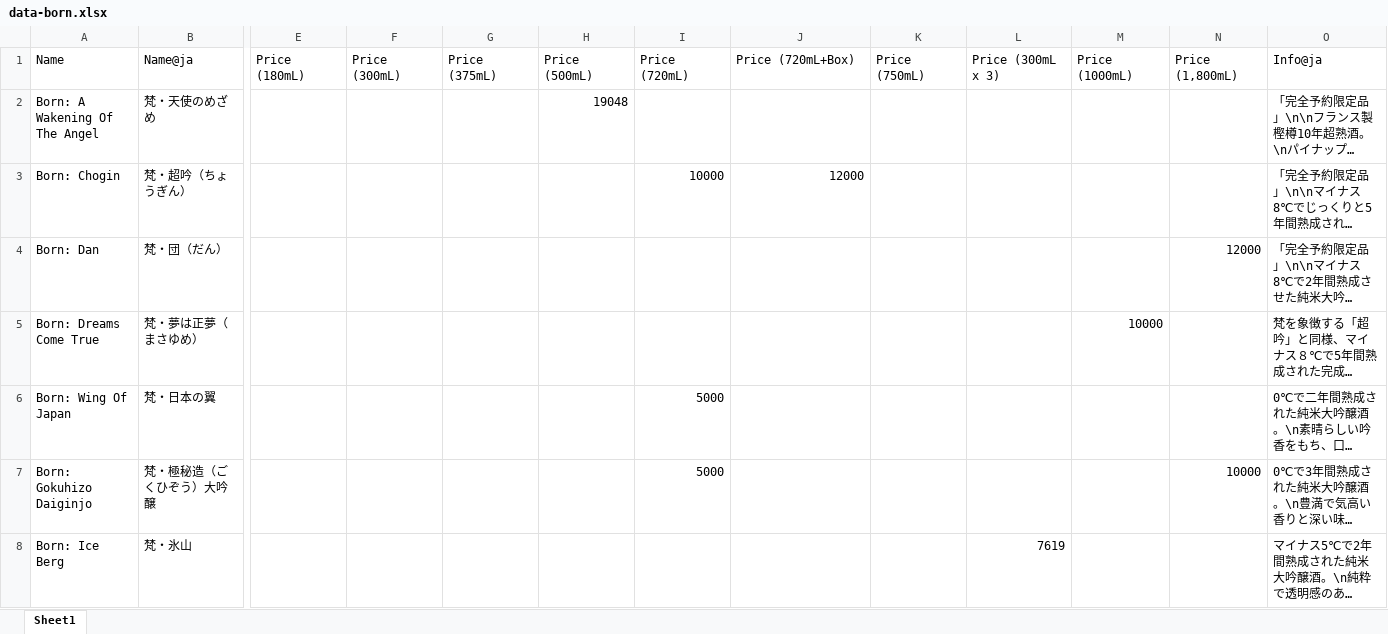
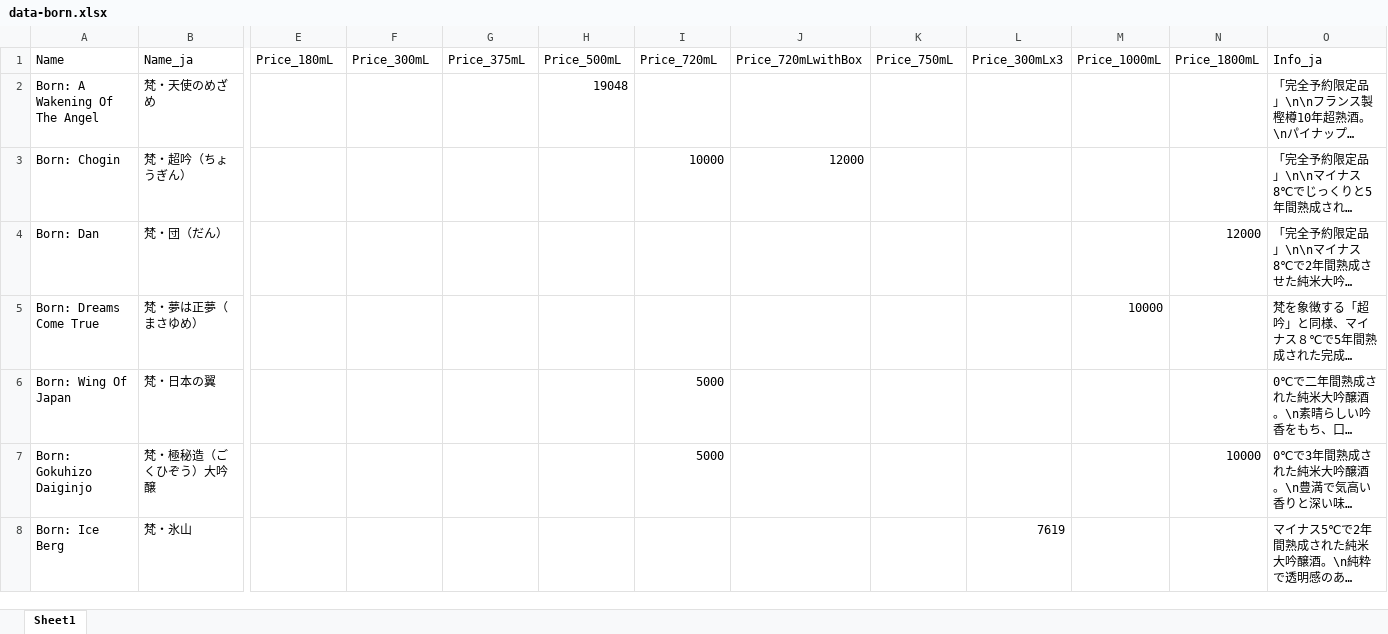
Before and after one commit to code4fukui/born, an Excel workbook: data-born.xlsx, sheet Sheet1, drawn as a sheet; only a part is shown, gaps mark what is left out; long unchanged cells end in …; values as stored, in another font and other column widths than the file's, no borders; the diff covers the shown part only; the diff names each change by its address in the sheet, - before the commit and + after, or states it on an @@ line.

Commit message:
mod data

```diff
--- a/data-born.xlsx (sheet Sheet1)
+++ b/data-born.xlsx (sheet Sheet1)
-B1: Name@ja
+B1: Name_ja
-E1: Price (180mL)
+E1: Price_180mL
-F1: Price (300mL)
+F1: Price_300mL
-G1: Price (375mL)
+G1: Price_375mL
-H1: Price (500mL)
+H1: Price_500mL
-I1: Price (720mL)
+I1: Price_720mL
-J1: Price (720mL+Box)
+J1: Price_720mLwithBox
-K1: Price (750mL)
+K1: Price_750mL
-L1: Price (300mL x 3)
+L1: Price_300mLx3
-M1: Price (1000mL)
+M1: Price_1000mL
-N1: Price (1,800mL)
+N1: Price_1800mL
-O1: Info@ja
+O1: Info_ja
```
Also changed, not shown: 15 edited cells elsewhere in this sheet, 1 other file.
